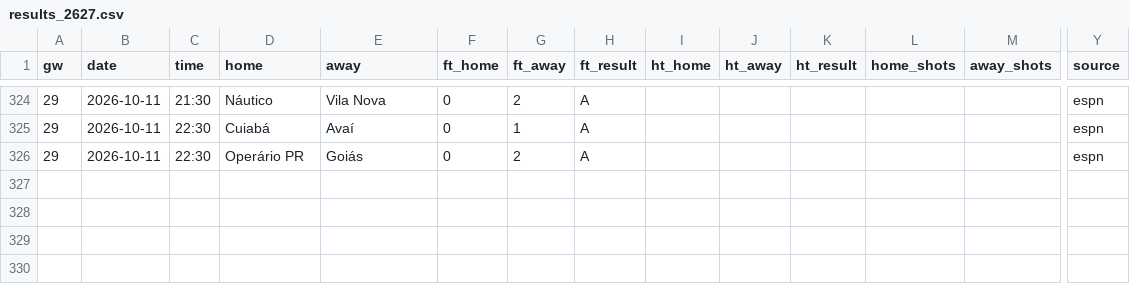
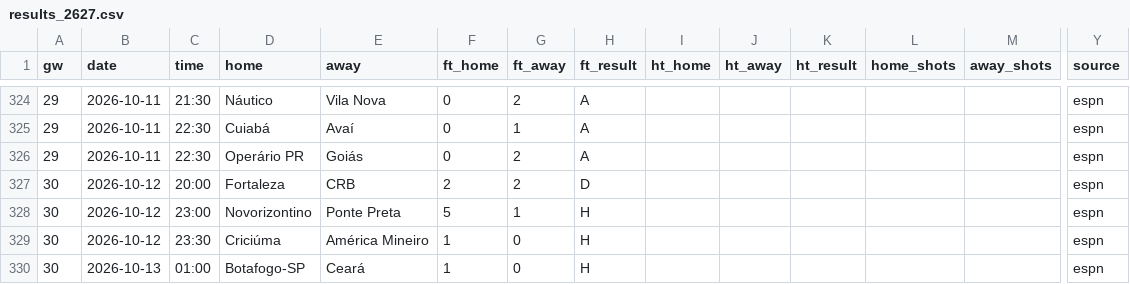
Before and after one commit to oladeeayo/open-matchday, a CSV file: data/BRA_2_serie-b/results_2627.csv, drawn as a sheet; only a part is shown, gaps mark what is left out; rows hold the shown columns only; the diff names each change by its address in the sheet, - before the commit and + after, or states it on an @@ line.

```diff
--- a/data/BRA_2_serie-b/results_2627.csv
+++ b/data/BRA_2_serie-b/results_2627.csv
+row 327: 30 | 2026-10-12 | 20:00 | Fortaleza | CRB | 2 | 2 | D |  |  |  |  |  | espn
+row 328: 30 | 2026-10-12 | 23:00 | Novorizontino | Ponte Preta | 5 | 1 | H |  |  |  |  |  | espn
+row 329: 30 | 2026-10-12 | 23:30 | Criciúma | América Mineiro | 1 | 0 | H |  |  |  |  |  | espn
+row 330: 30 | 2026-10-13 | 01:00 | Botafogo-SP | Ceará | 1 | 0 | H |  |  |  |  |  | espn
```
Also changed, not shown: data/ENG_1_premier-league/results_2627.csv, data/ESP_1_la-liga/goals_2627.csv, 48 other files.
